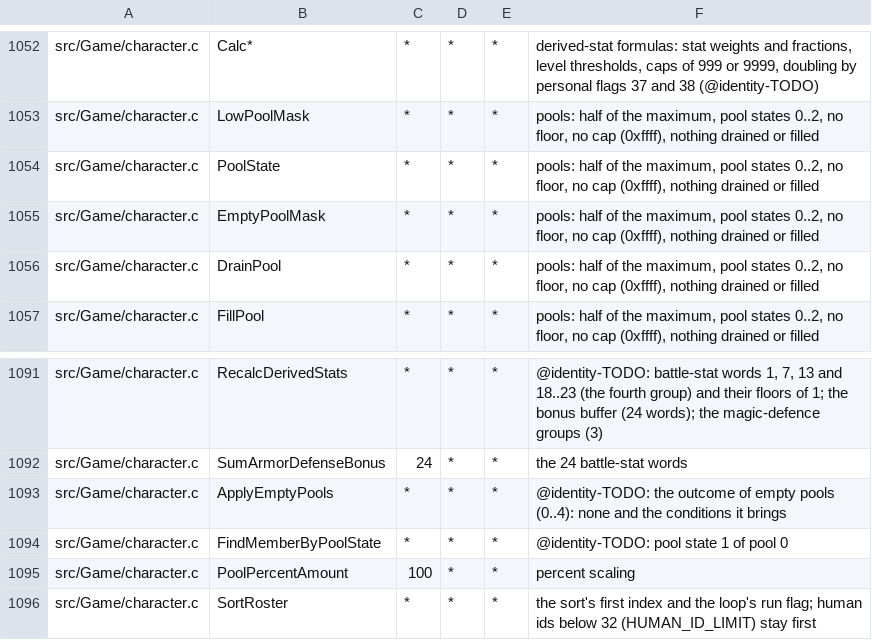
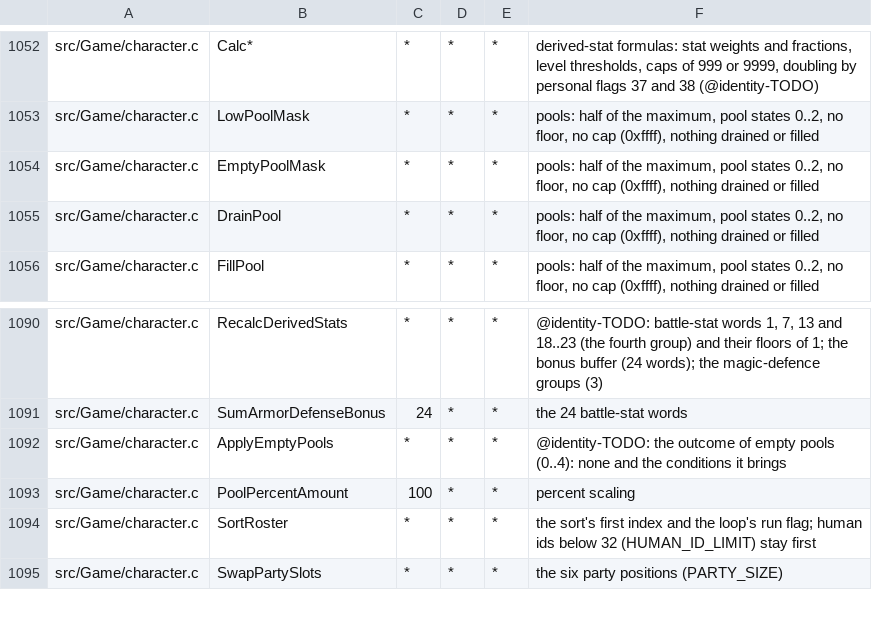
Before and after one commit to sushi-shi/giten-decomp, a TSV file: config/constants.tsv, drawn as a sheet; only a part is shown, gaps mark what is left out; the shorter side is filled out with more unchanged rows; the diff names each change by its address in the sheet, - before the commit and + after, or states it on an @@ line.

Commit message:
match: recover pool state domain

```diff
--- a/config/constants.tsv
+++ b/config/constants.tsv
-row 1054: src/Game/character.c | PoolState | * | * | * | pools: half of the maximum, pool states 0..2, no floor, no cap (0xffff), nothing drained or filled
-row 1094: src/Game/character.c | FindMemberByPoolState | * | * | * | @identity-TODO: pool state 1 of pool 0
```
Also changed, not shown: 3 other files.
